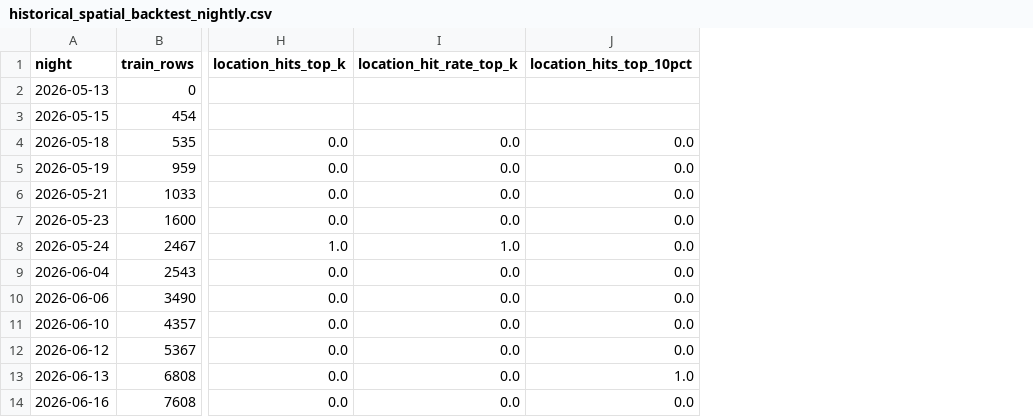
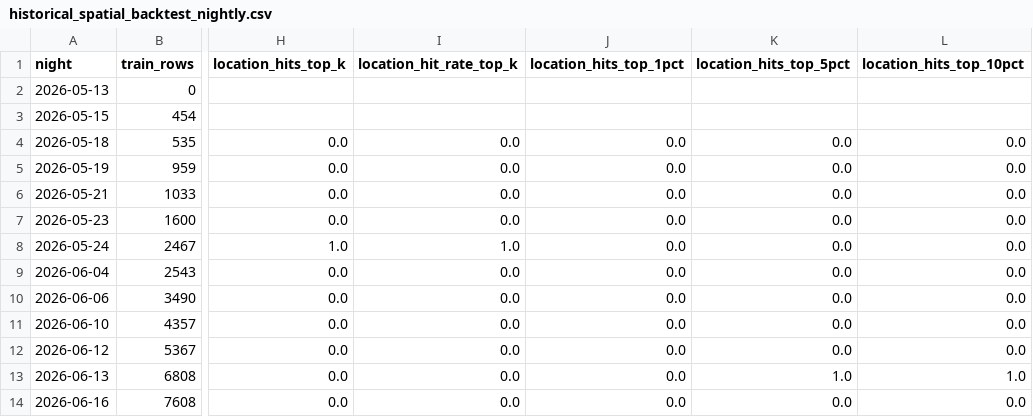
Before and after one commit to haji84/habuAI, a CSV file: reports/historical_spatial_backtest_nightly.csv, drawn as a sheet; only a part is shown, gaps mark what is left out; the diff names each change by its address in the sheet, - before the commit and + after, or states it on an @@ line.

```diff
--- a/reports/historical_spatial_backtest_nightly.csv
+++ b/reports/historical_spatial_backtest_nightly.csv
+column J (location_hits_top_1pct), rows 4-14: all 0.0
+column K (location_hits_top_5pct), rows 4-14: 0.0 | 0.0 | 0.0 | 0.0 | 0.0 | 0.0 | 0.0 | 0.0 | 0.0 | 1.0 | 0.0
```
Also changed, not shown: 8 other files.
